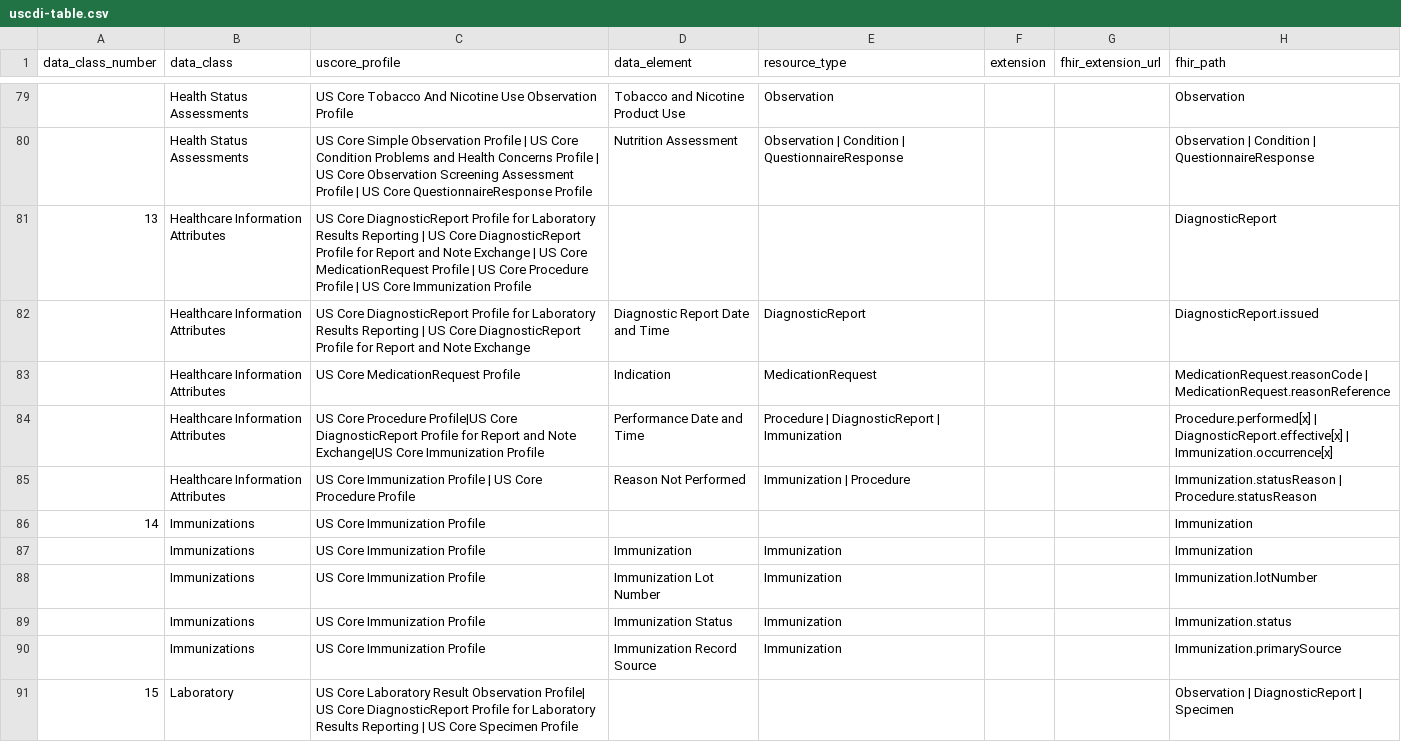
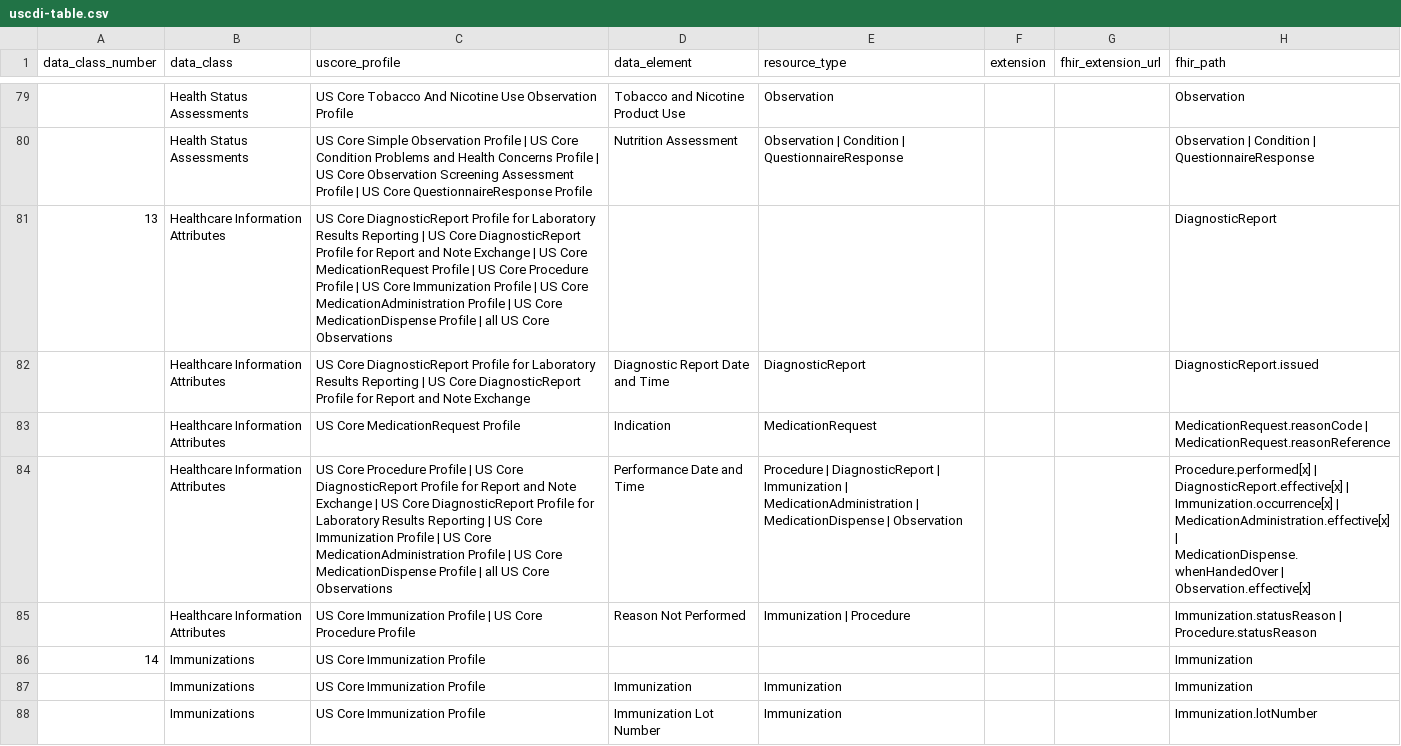
Before and after one commit to HL7/US-Core, a CSV file: input/data/uscdi-table.csv, drawn as a sheet; only a part is shown, gaps mark what is left out; the shorter side is filled out with more unchanged rows; the diff names each change by its address in the sheet, - before the commit and + after, or states it on an @@ line.

Commit message:
Map Performance Date and Time to every profile that records it
FHIR-57865. USCDI v7 moved Performance Time into the new Healthcare Information
Attributes class, revised its definition, and renamed it Performance Date and
Time. The mapping still named only Procedure, DiagnosticReport for Report and
Note Exchange, and Immunization.

Add DiagnosticReport for Laboratory Results Reporting, MedicationAdministration,
MedicationDispense, and the Observation profiles, with a FHIRPath per resource
rather than per profile: MedicationAdministration.effective[x],
MedicationDispense.whenHandedOver, and Observation.effective[x] alongside the
three already there.

The Observation profiles are named collectively as "all US Core Observations"
instead of enumerated, following the Vital Signs row, which stands in for its
children rather than listing them. That label resolves to no single artifact, so
input/pagecontent/uscdi.md now renders an unmatched title as text. Previously
the element-row fallback assumed any unmatched title was a standard extension
and linked it to the extensions pack root, and the class row emitted an empty
href.

The Healthcare Information Attributes class row grows from five profiles to
eight to stay the union of what its element rows name.

Generated with assistance from Claude Code

```diff
--- a/input/data/uscdi-table.csv
+++ b/input/data/uscdi-table.csv
-C81 (uscore_profile): …Immunization Profile
+C81 (uscore_profile): …Immunization Profile | US Core MedicationAdministration Profile | US Core MedicationDispense Profile | all US Core Observations
-C84 (uscore_profile): …Core Procedure Profile|US Core DiagnosticReport Profile for Report and Note Exchange|US Core Immunization Profile
+C84 (uscore_profile): …Core Procedure Profile | US Core DiagnosticReport Profile for Report and Note Exchange | US Core DiagnosticReport Profile for Laboratory Results Reporting | US Core Immunization Profile | US Core MedicationAdministration Profile | US Core MedicationDispense Profile | all US Core Observations
-E84 (resource_type): …| Immunization
+E84 (resource_type): …| Immunization | MedicationAdministration | MedicationDispense | Observation
-H84 (fhir_path): …| Immunization.occurrence[x]
+H84 (fhir_path): …| Immunization.occurrence[x] | MedicationAdministration.effective[x] | MedicationDispense.whenHandedOver | Observation.effective[x]
```
Also changed, not shown: 1 other file.
